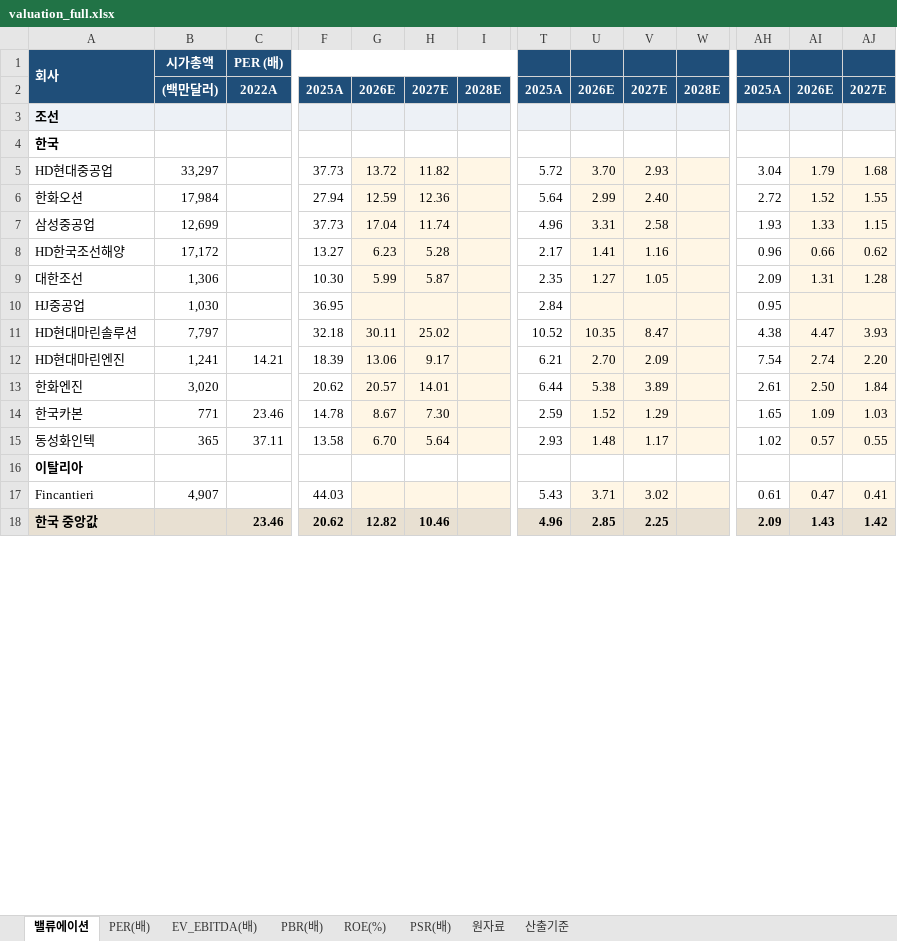
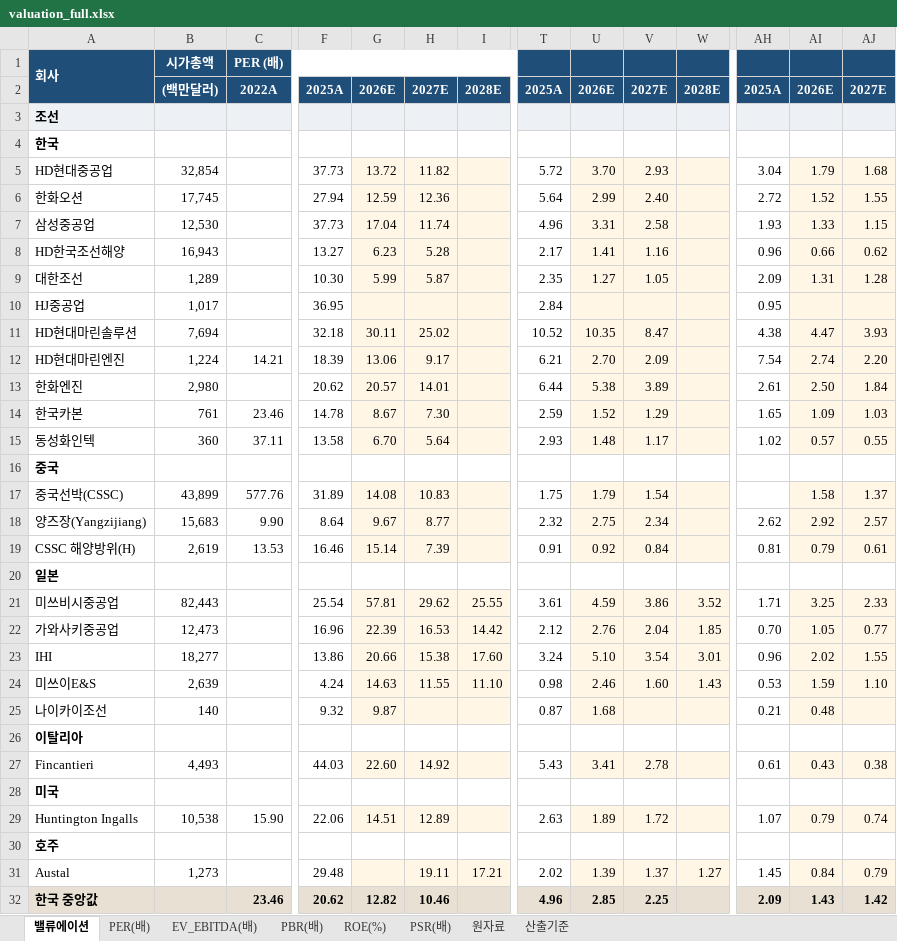
Before and after one commit to gschoie/GS-DB2, an Excel workbook: telegram_research_dashboard/static/valuation_full.xlsx, sheet 밸류에이션, drawn as a sheet; only a part is shown, gaps mark what is left out; values as stored, in another font and other column widths than the file's, no borders; addresses are those after the commit; rows hold the shown columns only; the diff covers the shown part only; the diff names each change by its address in the sheet, - before the commit and + after, or states it on an @@ line.

```diff
--- a/telegram_research_dashboard/static/valuation_full.xlsx (sheet 밸류에이션)
+++ b/telegram_research_dashboard/static/valuation_full.xlsx (sheet 밸류에이션)
-B5: 33,297
+B5: 32,854
-B6: 17,984
+B6: 17,745
-B7: 12,699
+B7: 12,530
-B8: 17,172
+B8: 16,943
-B9: 1,306
+B9: 1,289
-B10: 1,030
+B10: 1,017
-B11: 7,797
+B11: 7,694
-B12: 1,241
+B12: 1,224
-B13: 3,020
+B13: 2,980
-B14: 771
+B14: 761
-B15: 365
+B15: 360
+row 16: 중국
+row 17: 중국선박(CSSC) | 43,899 | 577.76 | 31.89 | 14.08 | 10.83 |  | 1.75 | 1.79 | 1.54 |  |  | 1.58 | 1.37
+row 18: 양즈장(Yangzijiang) | 15,683 | 9.90 | 8.64 | 9.67 | 8.77 |  | 2.32 | 2.75 | 2.34 |  | 2.62 | 2.92 | 2.57
+row 19: CSSC 해양방위(H) | 2,619 | 13.53 | 16.46 | 15.14 | 7.39 |  | 0.91 | 0.92 | 0.84 |  | 0.81 | 0.79 | 0.61
+row 20: 일본
+row 21: 미쓰비시중공업 | 82,443 |  | 25.54 | 57.81 | 29.62 | 25.55 | 3.61 | 4.59 | 3.86 | 3.52 | 1.71 | 3.25 | 2.33
+row 22: 가와사키중공업 | 12,473 |  | 16.96 | 22.39 | 16.53 | 14.42 | 2.12 | 2.76 | 2.04 | 1.85 | 0.70 | 1.05 | 0.77
+row 23: IHI | 18,277 |  | 13.86 | 20.66 | 15.38 | 17.60 | 3.24 | 5.10 | 3.54 | 3.01 | 0.96 | 2.02 | 1.55
+row 24: 미쓰이E&S | 2,639 |  | 4.24 | 14.63 | 11.55 | 11.10 | 0.98 | 2.46 | 1.60 | 1.43 | 0.53 | 1.59 | 1.10
+row 25: 나이카이조선 | 140 |  | 9.32 | 9.87 |  |  | 0.87 | 1.68 |  |  | 0.21 | 0.48
-B27: 4,907
+B27: 4,493
-G27: (empty)
+G27: 22.60
-H27: (empty)
+H27: 14.92
-U27: 3.71
+U27: 3.41
-V27: 3.02
+V27: 2.78
-AI27: 0.47
+AI27: 0.43
-AJ27: 0.41
+AJ27: 0.38
+row 28: 미국
+row 29: Huntington Ingalls | 10,538 | 15.90 | 22.06 | 14.51 | 12.89 |  | 2.63 | 1.89 | 1.72 |  | 1.07 | 0.79 | 0.74
+row 30: 호주
+row 31: Austal | 1,273 |  | 29.48 |  | 19.11 | 17.21 | 2.02 | 1.39 | 1.37 | 1.27 | 1.45 | 0.84 | 0.79
```
Also changed, not shown: 5 added rows, 1 removed row and 181 edited cells elsewhere in this sheet, sheet 원자료, sheet PBR(배), sheet PER(배), sheet PSR(배), sheet ROE(%), sheet EV_EBITDA(배), 1 more sheet, 2 other files.
